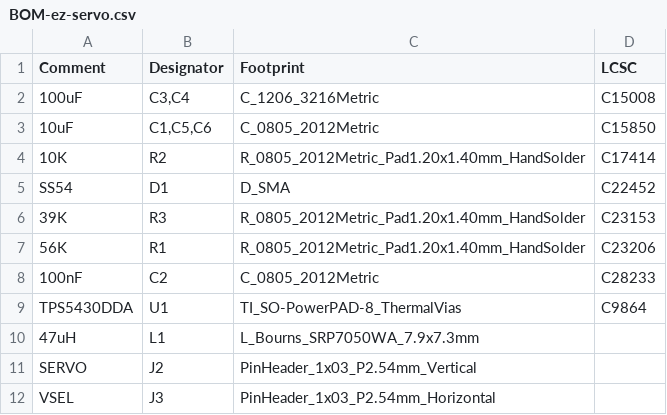
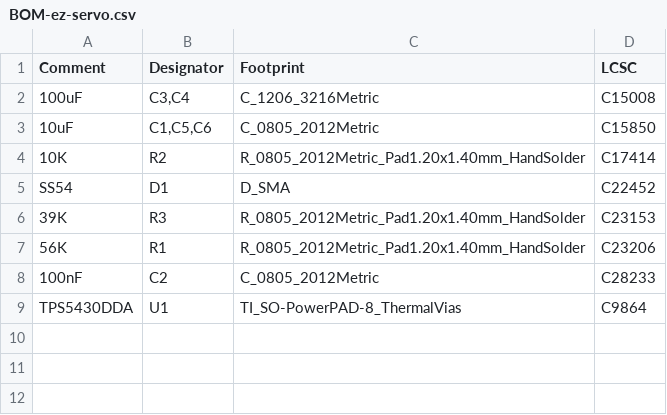
Before and after one commit to mikesmitty/voron-mods, a CSV file: ez-servo/KiCad/jlcpcb/production_files/BOM-ez-servo.csv, drawn as a sheet; the diff names each change by its address in the sheet, - before the commit and + after, or states it on an @@ line.

Commit message:
feat: add optional servo output through stepper port

```diff
--- a/ez-servo/KiCad/jlcpcb/production_files/BOM-ez-servo.csv
+++ b/ez-servo/KiCad/jlcpcb/production_files/BOM-ez-servo.csv
-row 10: 47uH | L1 | L_Bourns_SRP7050WA_7.9x7.3mm
-row 11: SERVO | J2 | PinHeader_1x03_P2.54mm_Vertical
-row 12: VSEL | J3 | PinHeader_1x03_P2.54mm_Horizontal
```
Also changed, not shown: 21 other files.
